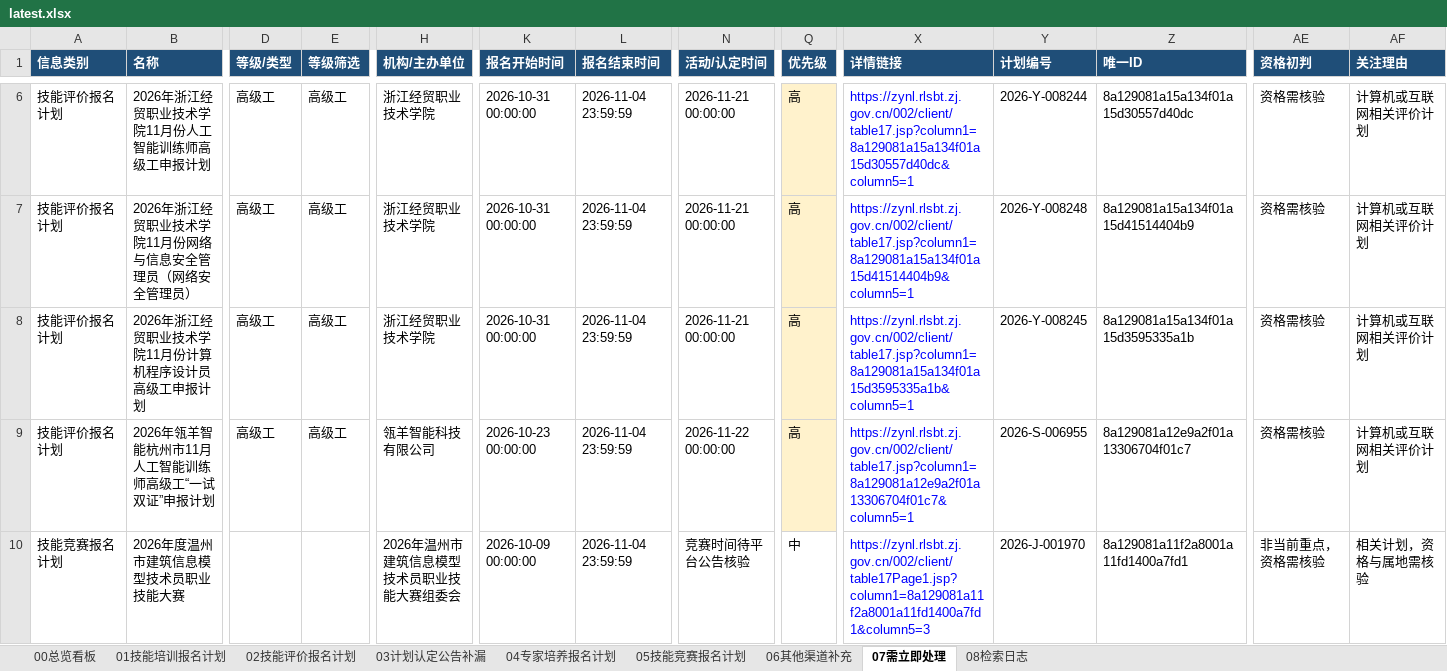
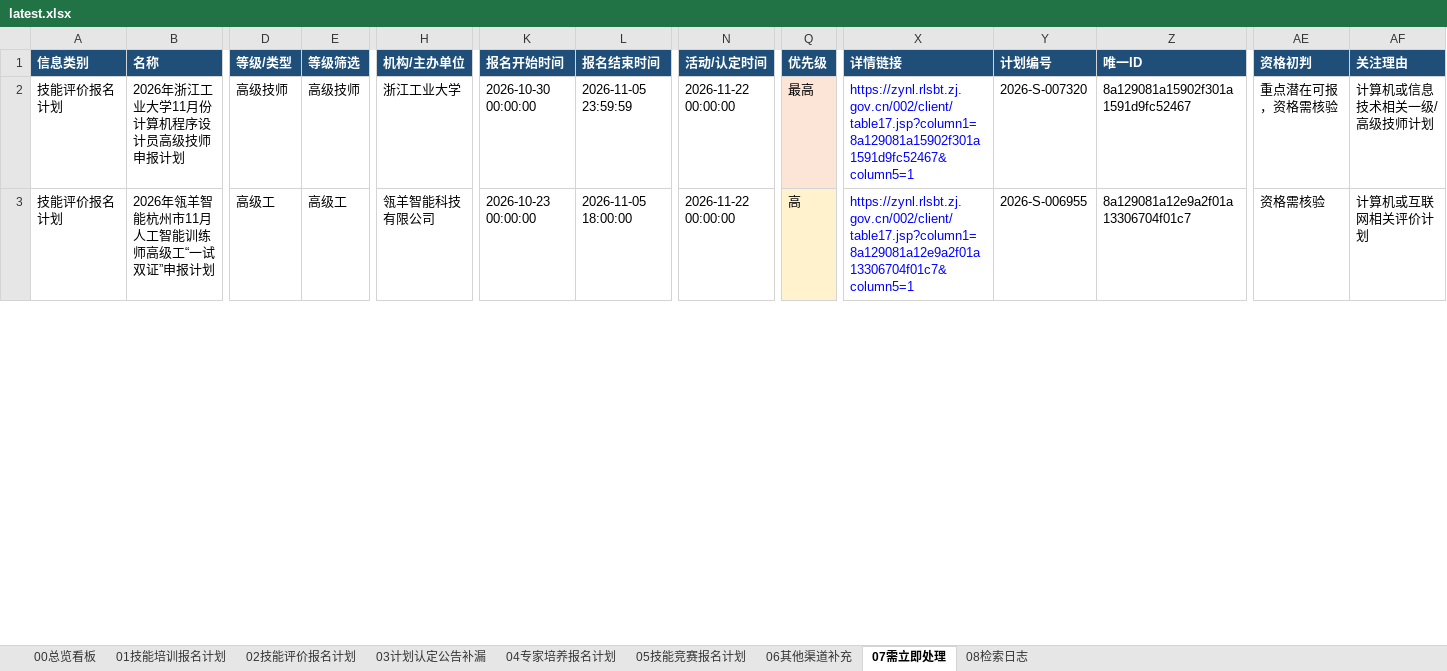
Before and after one commit to Juesann/zhejiang-skill-daily, an Excel workbook: latest.xlsx, sheet 07需立即处理, drawn as a sheet; only a part is shown, gaps mark what is left out; values as stored, in another font and other column widths than the file's, no borders; removed rows and columns are numbered as before the commit, all else as after; rows hold the shown columns only; the diff covers the shown part only; the diff names each change by its address in the sheet, - before the commit and + after, or states it on an @@ line.

```diff
--- a/latest.xlsx (sheet 07需立即处理)
+++ b/latest.xlsx (sheet 07需立即处理)
-row 6: 技能评价报名计划 | 2026年浙江经贸职业技术学院11月份人工智能训练师高级工申报计划 | 高级工 | 高级工 | 浙江经贸职业技术学院 | 2026-10-31 00:00:00 | 2026-11-04 23:59:59 | 2026-11-21 00:00:00 | 高 | https://zynl.rlsbt.zj.gov.cn/002/client/table17.jsp?column1=8a129081a15a134f01a15d30557d40dc&column5=1 | 2026-Y-008244 | 8a129081a15a134f01a15d30557d40dc | 资格需核验 | 计算机或互联网相关评价计划
-row 7: 技能评价报名计划 | 2026年浙江经贸职业技术学院11月份网络与信息安全管理员（网络安全管理员） | 高级工 | 高级工 | 浙江经贸职业技术学院 | 2026-10-31 00:00:00 | 2026-11-04 23:59:59 | 2026-11-21 00:00:00 | 高 | https://zynl.rlsbt.zj.gov.cn/002/client/table17.jsp?column1=8a129081a15a134f01a15d41514404b9&column5=1 | 2026-Y-008248 | 8a129081a15a134f01a15d41514404b9 | 资格需核验 | 计算机或互联网相关评价计划
-B2 (名称): 2026年浙江经贸职业技术学院11月份计算机程序设计员高级工申报计划
+B2 (名称): 2026年浙江工业大学11月份计算机程序设计员高级技师申报计划
-D2 (等级/类型): 高级工
+D2 (等级/类型): 高级技师
-E2 (等级筛选): 高级工
+E2 (等级筛选): 高级技师
-H2 (机构/主办单位): 浙江经贸职业技术学院
+H2 (机构/主办单位): 浙江工业大学
-K2 (报名开始时间): 2026-10-31 00:00:00
+K2 (报名开始时间): 2026-10-30 00:00:00
-L2 (报名结束时间): 2026-11-04 23:59:59
+L2 (报名结束时间): 2026-11-05 23:59:59
-N2 (活动/认定时间): 2026-11-21 00:00:00
+N2 (活动/认定时间): 2026-11-22 00:00:00
-Q2 (优先级): 高
+Q2 (优先级): 最高
-X2 (详情链接): https://zynl.rlsbt.zj.gov.cn/002/client/table17.jsp?column1=8a129081a15a134f01a15d3595335a1b&column5=1
+X2 (详情链接): https://zynl.rlsbt.zj.gov.cn/002/client/table17.jsp?column1=8a129081a15902f301a1591d9fc52467&column5=1
-Y2 (计划编号): 2026-Y-008245
+Y2 (计划编号): 2026-S-007320
-Z2 (唯一ID): 8a129081a15a134f01a15d3595335a1b
+Z2 (唯一ID): 8a129081a15902f301a1591d9fc52467
-AE2 (资格初判): 资格需核验
+AE2 (资格初判): 重点潜在可报，资格需核验
-AF2 (关注理由): 计算机或互联网相关评价计划
+AF2 (关注理由): 计算机或信息技术相关一级/高级技师计划
-L3 (报名结束时间): 2026-11-04 23:59:59
+L3 (报名结束时间): 2026-11-05 18:00:00
-row 10: 技能竞赛报名计划 | 2026年度温州市建筑信息模型技术员职业技能大赛 |  |  | 2026年温州市建筑信息模型技术员职业技能大赛组委会 | 2026-10-09 00:00:00 | 2026-11-04 23:59:59 | 竞赛时间待平台公告核验 | 中 | https://zynl.rlsbt.zj.gov.cn/002/client/table17Page1.jsp?column1=8a129081a11f2a8001a11fd1400a7fd1&column5=3 | 2026-J-001970 | 8a129081a11f2a8001a11fd1400a7fd1 | 非当前重点，资格需核验 | 相关计划，资格与属地需核验
```
Also changed, not shown: 18 added rows, 13 removed rows, 142 edited cells and cell formats elsewhere in this sheet, sheet 02技能评价报名计划, sheet 01技能培训报名计划, sheet 05技能竞赛报名计划, sheet 08检索日志, sheet 00总览看板, 3 other files.
